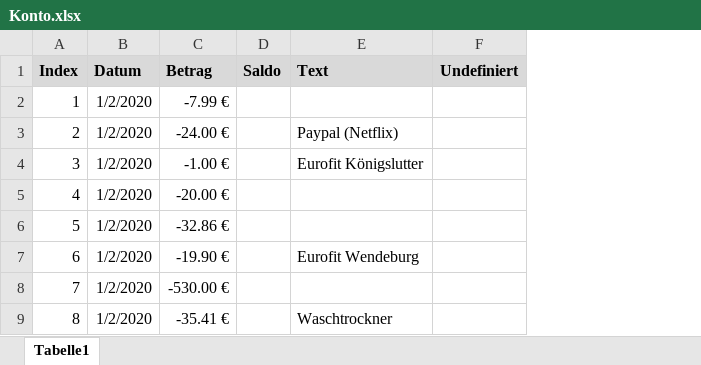
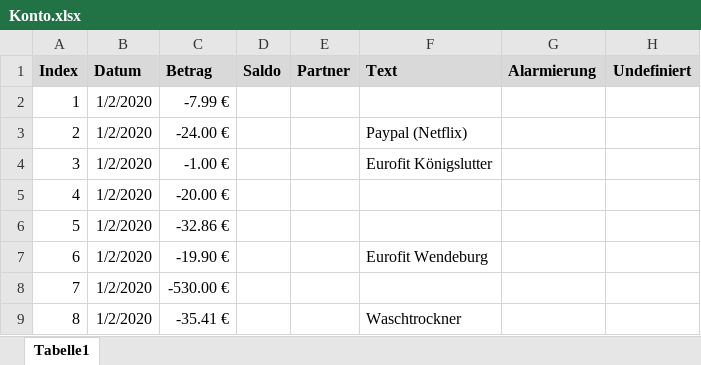
Before and after one commit to gheddie/Konto, an Excel workbook: src/main/resources/Konto.xlsx, sheet Tabelle1, drawn as a sheet; only a part is shown; values as stored, in another font and other column widths than the file's, no borders; the diff names each change by its address in the sheet, - before the commit and + after, or states it on an @@ line.

```diff
--- a/src/main/resources/Konto.xlsx (sheet Tabelle1)
+++ b/src/main/resources/Konto.xlsx (sheet Tabelle1)
+column E (Partner), empty
+column G (Alarmierung), empty
```
Also changed, not shown: 4 other files.
